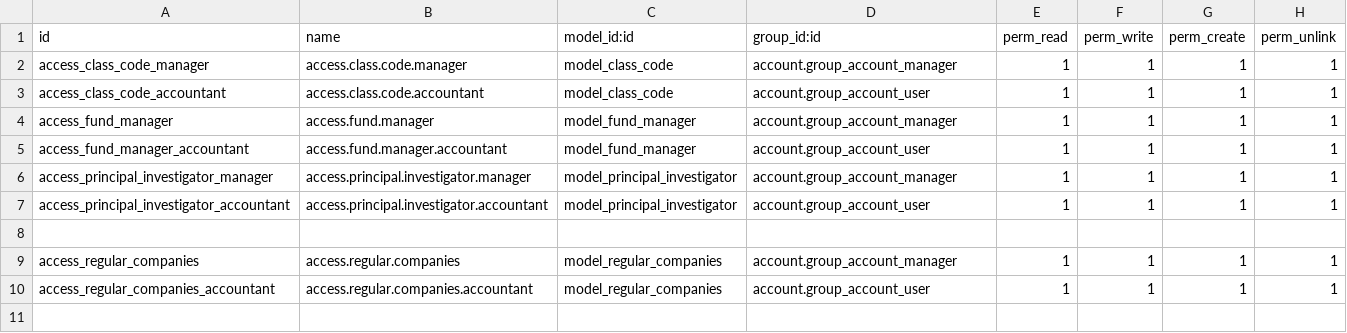
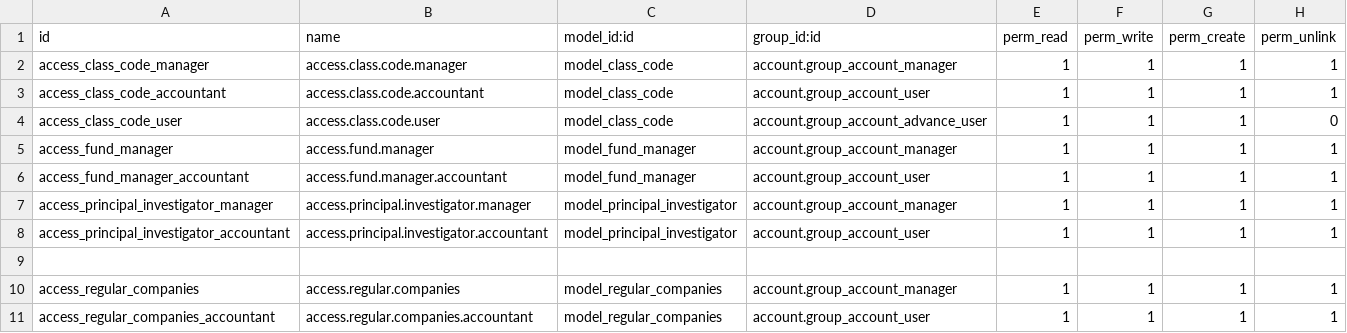
Before and after one commit to boltflare/striodoo, a CSV file: hs_customer_class_code/security/ir.model.access.csv, drawn as a sheet.

Commit message:
Update user access

```diff
--- a/hs_customer_class_code/security/ir.model.access.csv
+++ b/hs_customer_class_code/security/ir.model.access.csv
@@ -3,2 +3,3 @@ access_class_code_manager,access.class.code.manager,model_class_code,account.gro
 access_class_code_accountant,access.class.code.accountant,model_class_code,account.group_account_user,1,1,1,1
+access_class_code_user,access.class.code.user,model_class_code,account.group_account_advance_user,1,1,1,0
 access_fund_manager,access.fund.manager,model_fund_manager,account.group_account_manager,1,1,1,1
```
Also changed, not shown: 2 other files.
